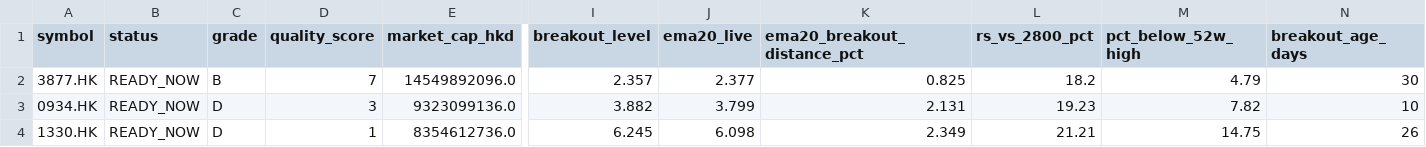
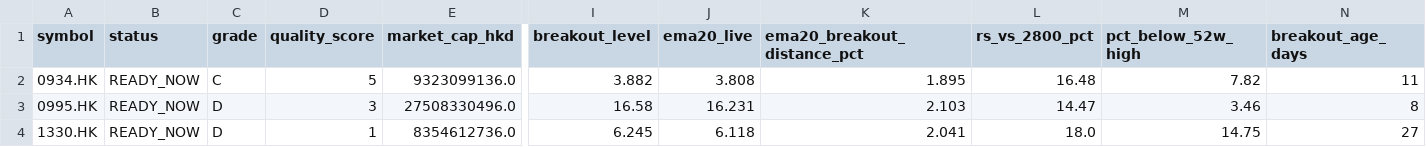
Before and after one commit to fwd5t2g5cw-ops/-daily-market-scanner, a CSV file: latest/hk/hk_double_reclaim_ready_now.csv, drawn as a sheet; only a part is shown, gaps mark what is left out; removed rows and columns are numbered as before the commit, all else as after; rows hold the shown columns only; the diff names each change by its address in the sheet, - before the commit and + after, or states it on an @@ line.

```diff
--- a/latest/hk/hk_double_reclaim_ready_now.csv
+++ b/latest/hk/hk_double_reclaim_ready_now.csv
-row 2: 3877.HK | READY_NOW | B | 7 | 14549892096.0 | 2.357 | 2.377 | 0.825 | 18.2 | 4.79 | 30
-C2 (grade): D
+C2 (grade): C
-D2 (quality_score): 3
+D2 (quality_score): 5
-J2 (ema20_live): 3.799
+J2 (ema20_live): 3.808
-K2 (ema20_breakout_distance_pct): 2.131
+K2 (ema20_breakout_distance_pct): 1.895
-L2 (rs_vs_2800_pct): 19.23
+L2 (rs_vs_2800_pct): 16.48
-N2 (breakout_age_days): 10
+N2 (breakout_age_days): 11
+row 3: 0995.HK | READY_NOW | D | 3 | 27508330496.0 | 16.58 | 16.231 | 2.103 | 14.47 | 3.46 | 8
-J4 (ema20_live): 6.098
+J4 (ema20_live): 6.118
-K4 (ema20_breakout_distance_pct): 2.349
+K4 (ema20_breakout_distance_pct): 2.041
-L4 (rs_vs_2800_pct): 21.21
+L4 (rs_vs_2800_pct): 18.0
-N4 (breakout_age_days): 26
+N4 (breakout_age_days): 27
```
Also changed, not shown: latest/hk/hk_pre_breakout_compression_today.csv, latest/hk/hk_pre_entry_watch_today.csv, 3 other files.
